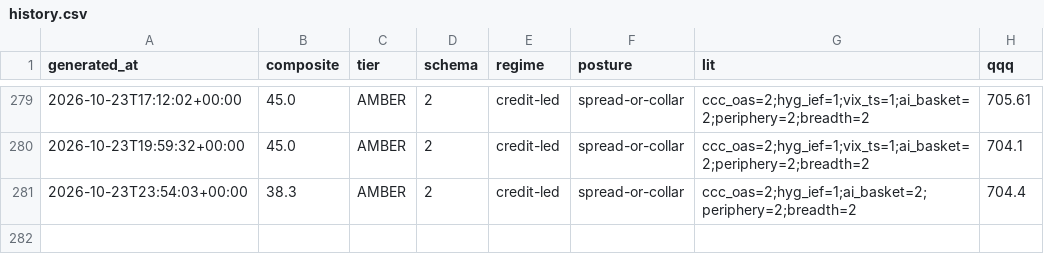
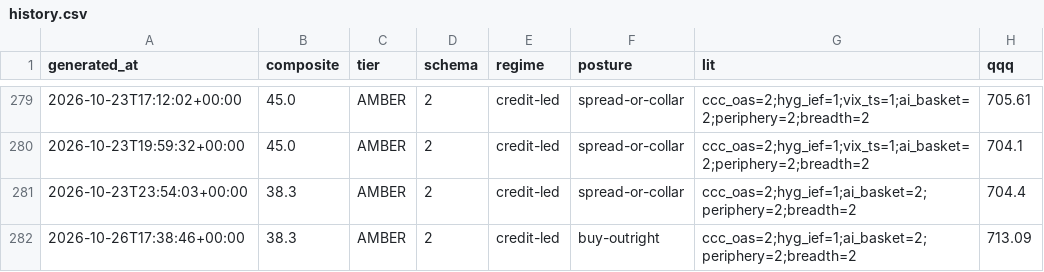
Before and after one commit to pdante/crash-dashboard-data, a CSV file: history.csv, drawn as a sheet; only a part is shown, gaps mark what is left out; the diff names each change by its address in the sheet, - before the commit and + after, or states it on an @@ line.

```diff
--- a/history.csv
+++ b/history.csv
+row 282: 2026-10-26T17:38:46+00:00 | 38.3 | AMBER | 2 | credit-led | buy-outright | ccc_oas=2;hyg_ief=1;ai_basket=2;periphery=2;breadth=2 | 713.09
```
Also changed, not shown: skew_history.csv, 8 other files.
